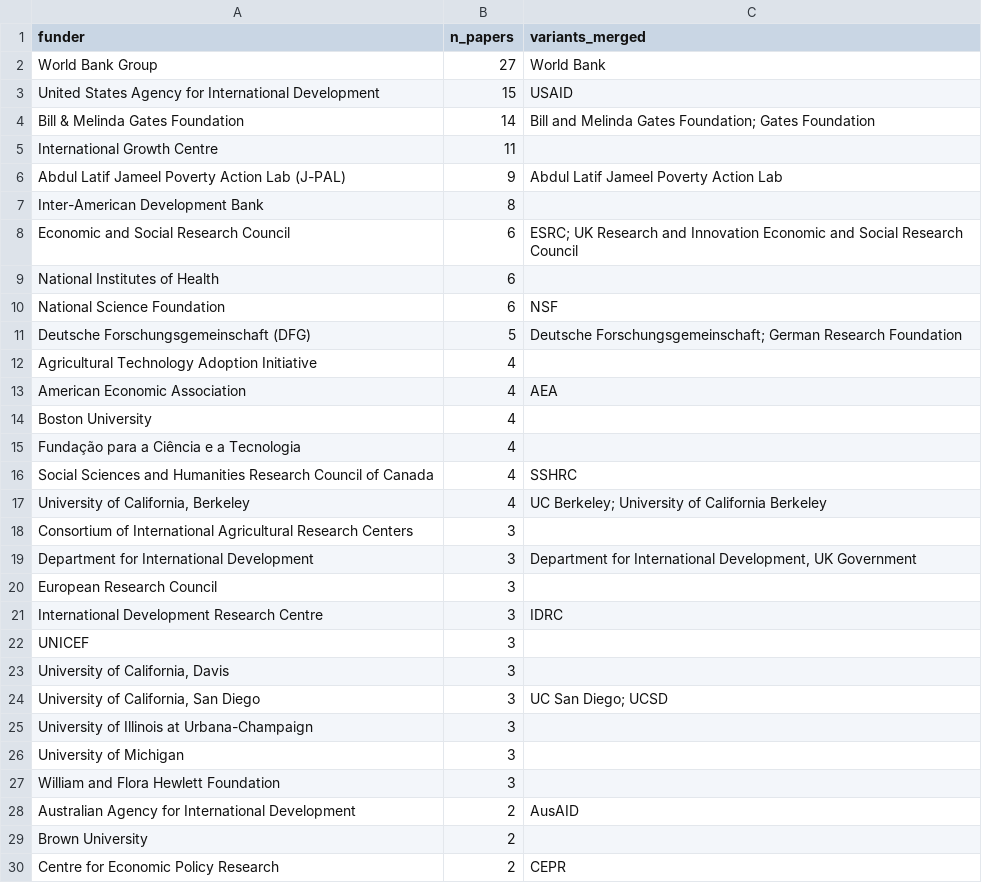
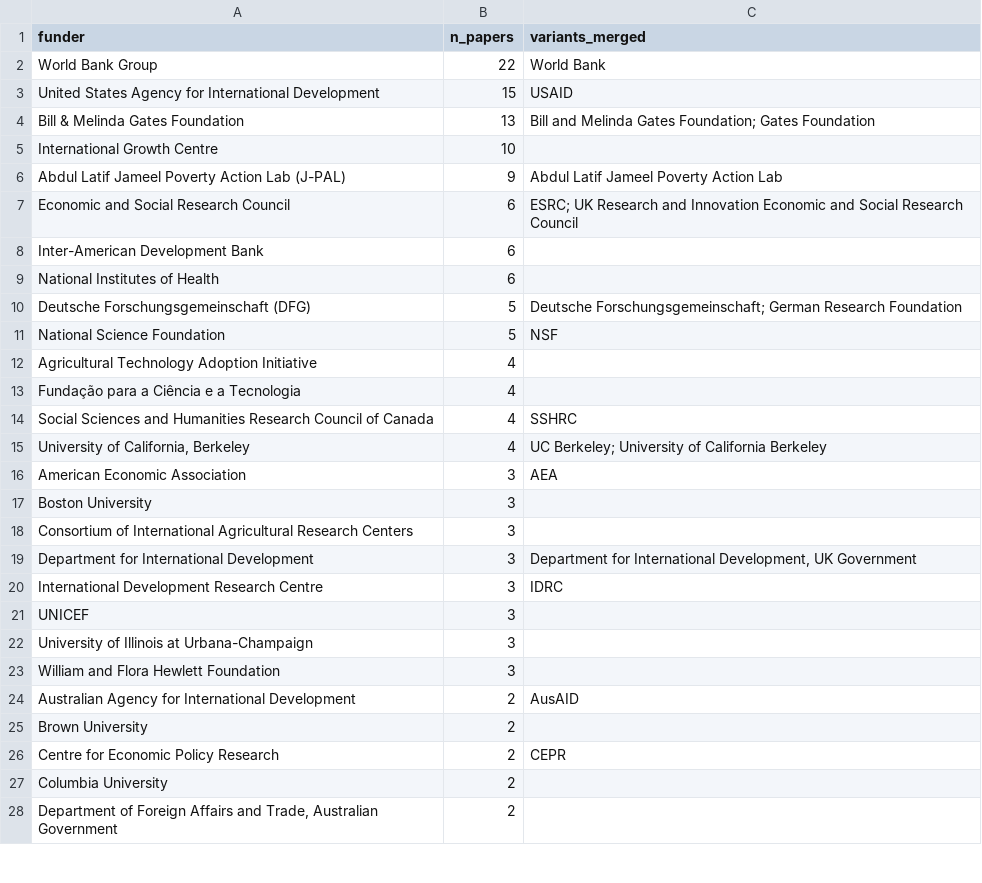
Before and after one commit to leightjessica/dev-econ-rct-review, a CSV file: data/funders_6a_summary_normalized.csv, drawn as a sheet; only a part is shown; the shorter side is filled out with more unchanged rows; the diff covers the shown part only.

```diff
--- a/data/funders_6a_summary_normalized.csv
+++ b/data/funders_6a_summary_normalized.csv
@@ -1,15 +1,13 @@
 funder,n_papers,variants_merged
-World Bank Group,27,World Bank
+World Bank Group,22,World Bank
 United States Agency for International Development,15,USAID
-Bill & Melinda Gates Foundation,14,Bill and Melinda Gates Foundation; Gates Foundation
-International Growth Centre,11,
+Bill & Melinda Gates Foundation,13,Bill and Melinda Gates Foundation; Gates Foundation
+International Growth Centre,10,
 Abdul Latif Jameel Poverty Action Lab (J-PAL),9,Abdul Latif Jameel Poverty Action Lab
-Inter-American Development Bank,8,
 Economic and Social Research Council,6,ESRC; UK Research and Innovation Economic and Social Research Council
+Inter-American Development Bank,6,
 National Institutes of Health,6,
-National Science Foundation,6,NSF
 Deutsche Forschungsgemeinschaft (DFG),5,Deutsche Forschungsgemeinschaft; German Research Foundation
+National Science Foundation,5,NSF
 Agricultural Technology Adoption Initiative,4,
-American Economic Association,4,AEA
-Boston University,4,
 Fundação para a Ciência e a Tecnologia,4,
@@ -17,11 +15,9 @@ Social Sciences and Humanities Research Council of Canada,4,SSHRC
 "University of California, Berkeley",4,UC Berkeley; University of California Berkeley
+American Economic Association,3,AEA
+Boston University,3,
 Consortium of International Agricultural Research Centers,3,
 Department for International Development,3,"Department for International Development, UK Government"
-European Research Council,3,
 International Development Research Centre,3,IDRC
 UNICEF,3,
-"University of California, Davis",3,
-"University of California, San Diego",3,UC San Diego; UCSD
 University of Illinois at Urbana-Champaign,3,
-University of Michigan,3,
 William and Flora Hewlett Foundation,3,
```
Also changed, not shown: 7 added rows, 13 removed rows and 2 edited cells elsewhere in this file, data/funder_alias_map.csv, data/funder_alias_map_full.csv, 48 other files.
